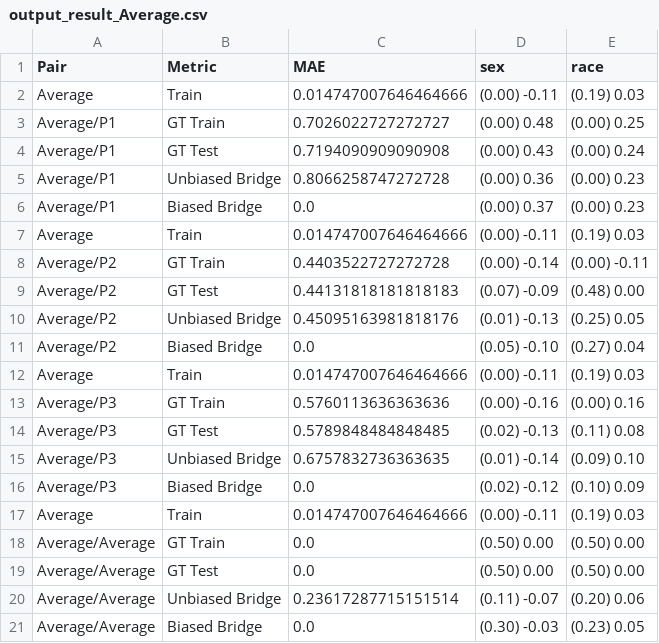
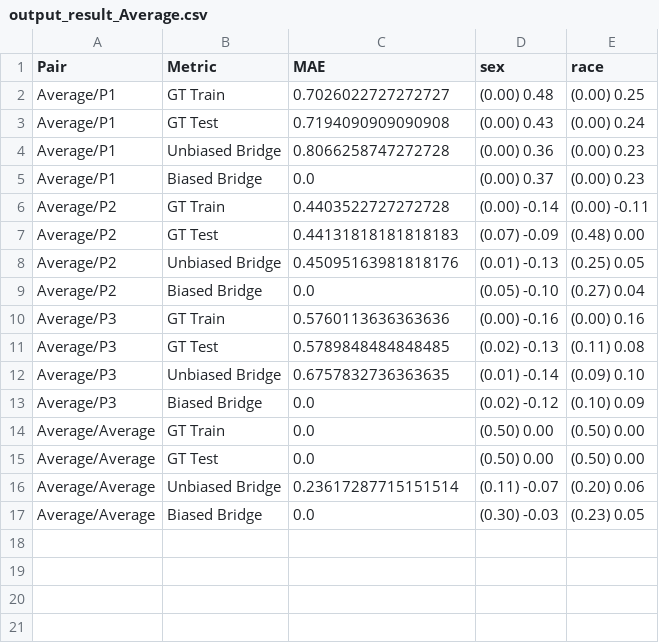
Before and after one commit to hil-se/RelativeFairnessTesting, a CSV file: real/results/output_result_Average.csv, drawn as a sheet.

```diff
--- a/real/results/output_result_Average.csv
+++ b/real/results/output_result_Average.csv
@@ -1,3 +1,2 @@
 Pair,Metric,MAE,sex,race
-Average,Train,0.014747007646464666,(0.00) -0.11,(0.19) 0.03
 Average/P1,GT Train,0.7026022727272727,(0.00) 0.48,(0.00) 0.25
@@ -6,3 +5,2 @@ Average/P1,Unbiased Bridge,0.8066258747272728,(0.00) 0.36,(0.00) 0.23
 Average/P1,Biased Bridge,0.0,(0.00) 0.37,(0.00) 0.23
-Average,Train,0.014747007646464666,(0.00) -0.11,(0.19) 0.03
 Average/P2,GT Train,0.4403522727272728,(0.00) -0.14,(0.00) -0.11
@@ -11,3 +9,2 @@ Average/P2,Unbiased Bridge,0.45095163981818176,(0.01) -0.13,(0.25) 0.05
 Average/P2,Biased Bridge,0.0,(0.05) -0.10,(0.27) 0.04
-Average,Train,0.014747007646464666,(0.00) -0.11,(0.19) 0.03
 Average/P3,GT Train,0.5760113636363636,(0.00) -0.16,(0.00) 0.16
@@ -16,3 +13,2 @@ Average/P3,Unbiased Bridge,0.6757832736363635,(0.01) -0.14,(0.09) 0.10
 Average/P3,Biased Bridge,0.0,(0.02) -0.12,(0.10) 0.09
-Average,Train,0.014747007646464666,(0.00) -0.11,(0.19) 0.03
 Average/Average,GT Train,0.0,(0.50) 0.00,(0.50) 0.00
```
Also changed, not shown: real/results/output_result_P1.csv, real/results/output_result_P2.csv, 2 other files.
